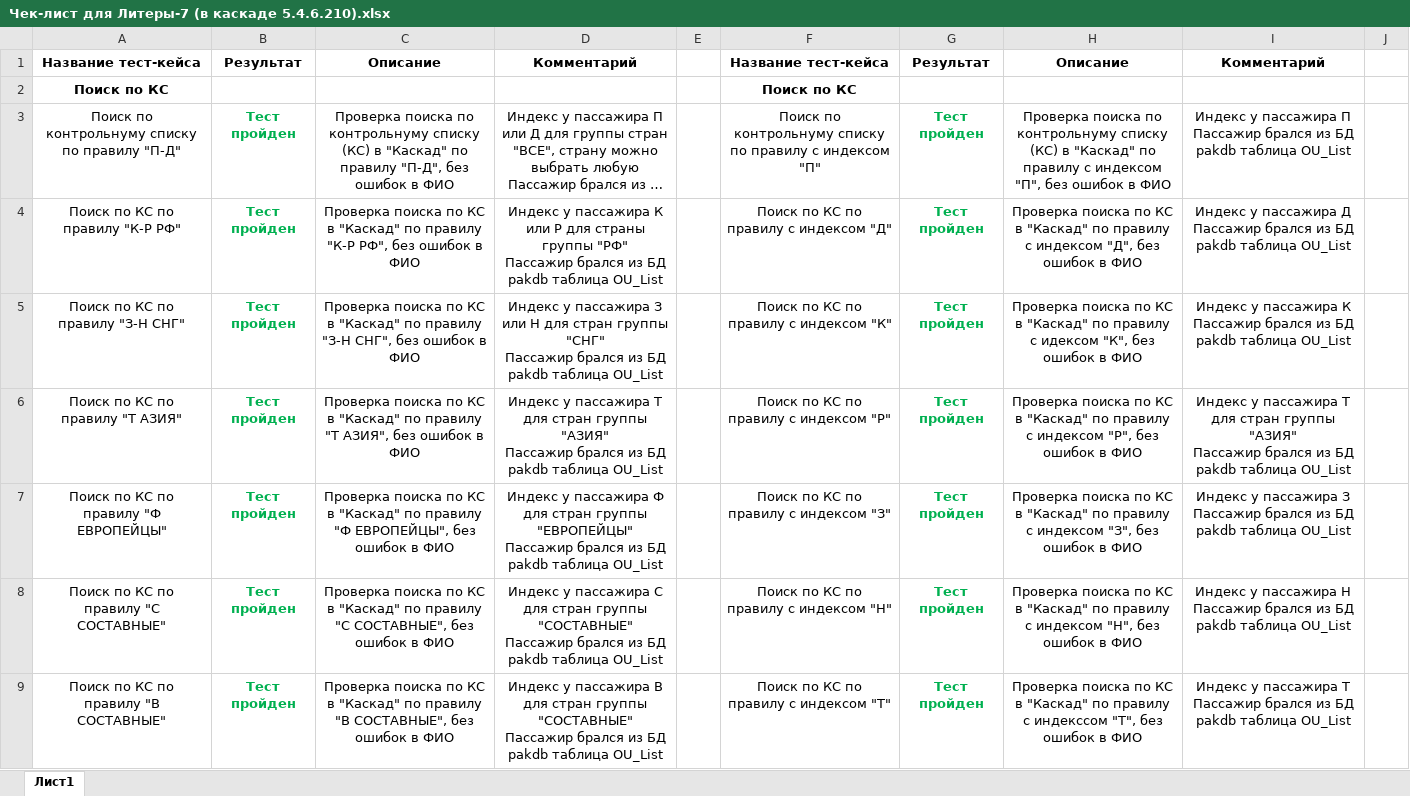
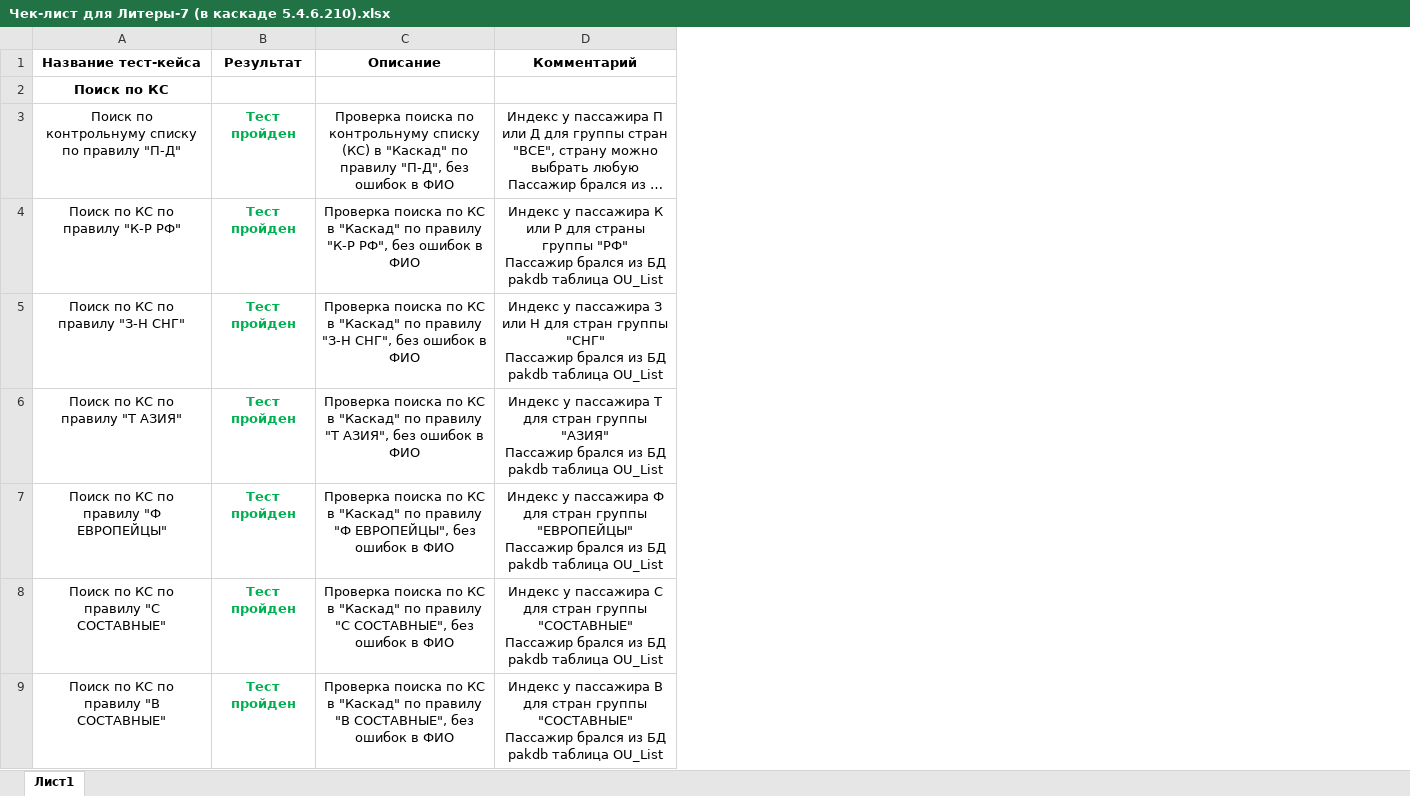
Before and after one commit to larry852-666/test-caselitera7, an Excel workbook: Чек-лист для Литеры-7 (в каскаде 5.4.6.210).xlsx, sheet Лист1, drawn as a sheet; only a part is shown; long unchanged cells end in …; values as stored, in another font and other column widths than the file's, no borders; ↵ is a line break in a cell; the diff names each change by its address in the sheet, - before the commit and + after, or states it on an @@ line.

Commit message:
add new file and delete table of old file

```diff
--- a/Чек-лист для Литеры-7 (в каскаде 5.4.6.210).xlsx (sheet Лист1)
+++ b/Чек-лист для Литеры-7 (в каскаде 5.4.6.210).xlsx (sheet Лист1)
-column E, empty
-column F (Название тест-кейса), rows 2-9: Поиск по КС | Поиск по контрольнуму списку по правилу с индексом "П" | Поиск по КС по правилу с индексом "Д" | Поиск по КС по правилу с индексом "К" | Поиск по КС по правилу с индексом "Р" | Поиск по КС по правилу с индексом "З" | Поиск по КС по правилу с индексом "Н" | Поиск по КС по правилу с индексом "Т"
-column G (Результат), rows 3-9: all Тест пройден
-column H (Описание), rows 3-9: Проверка поиска по контрольнуму списку (КС) в "Каскад" по правилу с индексом "П", без ошибок в ФИО | Проверка поиска по КС в "Каскад" по правилу с индексом "Д", без ошибок в ФИО | Проверка поиска по КС в "Каскад" по правилу с идексом "К", без ошибок в ФИО | Проверка поиска по КС в "Каскад" по правилу с индексом "Р", без ошибок в ФИО | Проверка поиска по КС в "Каскад" по правилу с индексом "З", без ошибок в ФИО | Проверка поиска по КС в "Каскад" по правилу с индексом "Н", без ошибок в ФИО | Проверка поиска по КС в "Каскад" по правилу с индекссом "Т", без ошибок в ФИО
-column I (Комментарий), rows 3-9: Индекс у пассажира П ↵ Пассажир брался из БД pakdb таблица OU_List | Индекс у пассажира Д ↵ Пассажир брался из БД pakdb таблица OU_List | Индекс у пассажира К ↵ Пассажир брался из БД pakdb таблица OU_List | Индекс у пассажира Т для стран группы "АЗИЯ" ↵ Пассажир брался из БД pakdb таблица OU_List | Индекс у пассажира З ↵ Пассажир брался из БД pakdb таблица OU_List | Индекс у пассажира Н ↵ Пассажир брался из БД pakdb таблица OU_List | Индекс у пассажира Т ↵ Пассажир брался из БД pakdb таблица OU_List
-column J, empty
```
Also changed, not shown: 1 other file.
